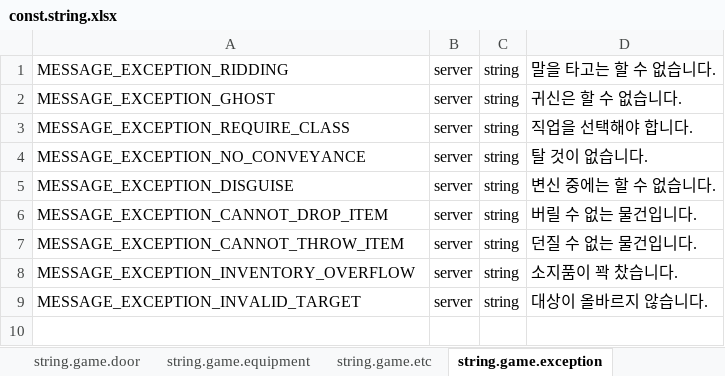
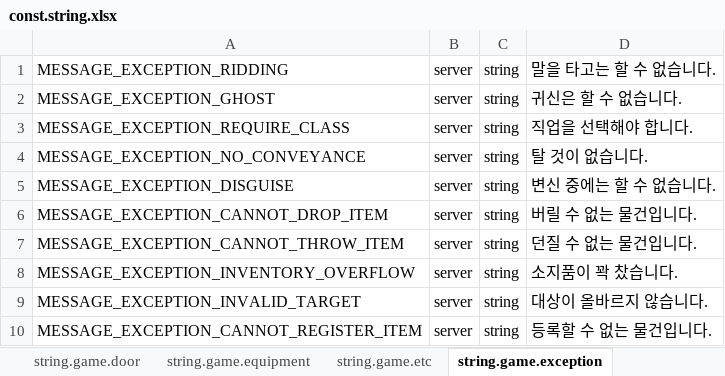
Before and after one commit to boyism80/fb, an Excel workbook: resources/table/const.string.xlsx, sheet string.game.exception, drawn as a sheet; values as stored, in another font and other column widths than the file's, no borders; the diff names each change by its address in the sheet, - before the commit and + after, or states it on an @@ line.

Commit message:
fix: block non-tradeable items from marketplace listing
- Add MARKETPLACE_ITEM_NOT_TRADEABLE error code and register-item message
- Validate item trade flag in game server, Lua UI, and marketplace service
- Expose model:trade() Lua binding for item models

```diff
--- a/resources/table/const.string.xlsx (sheet string.game.exception)
+++ b/resources/table/const.string.xlsx (sheet string.game.exception)
+row 10: MESSAGE_EXCEPTION_CANNOT_REGISTER_ITEM | server | string | 등록할 수 없는 물건입니다.
```
Also changed, not shown: resources/table/enum.error.xlsx, 7 other files.
